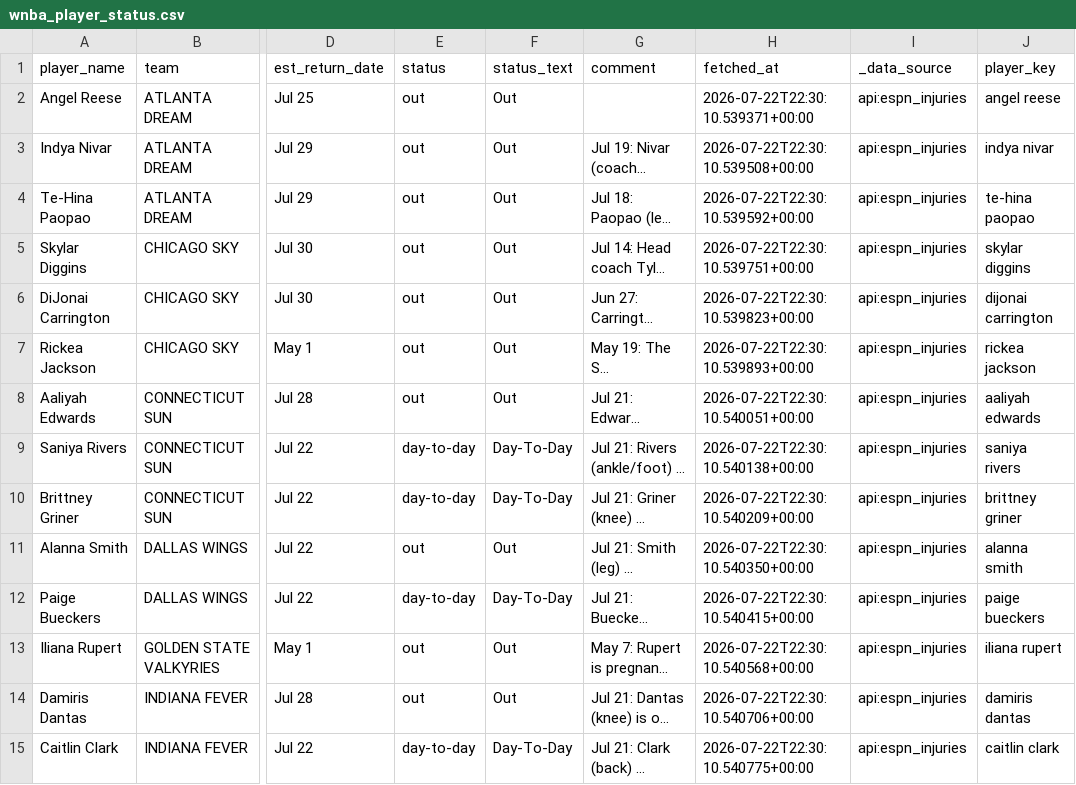
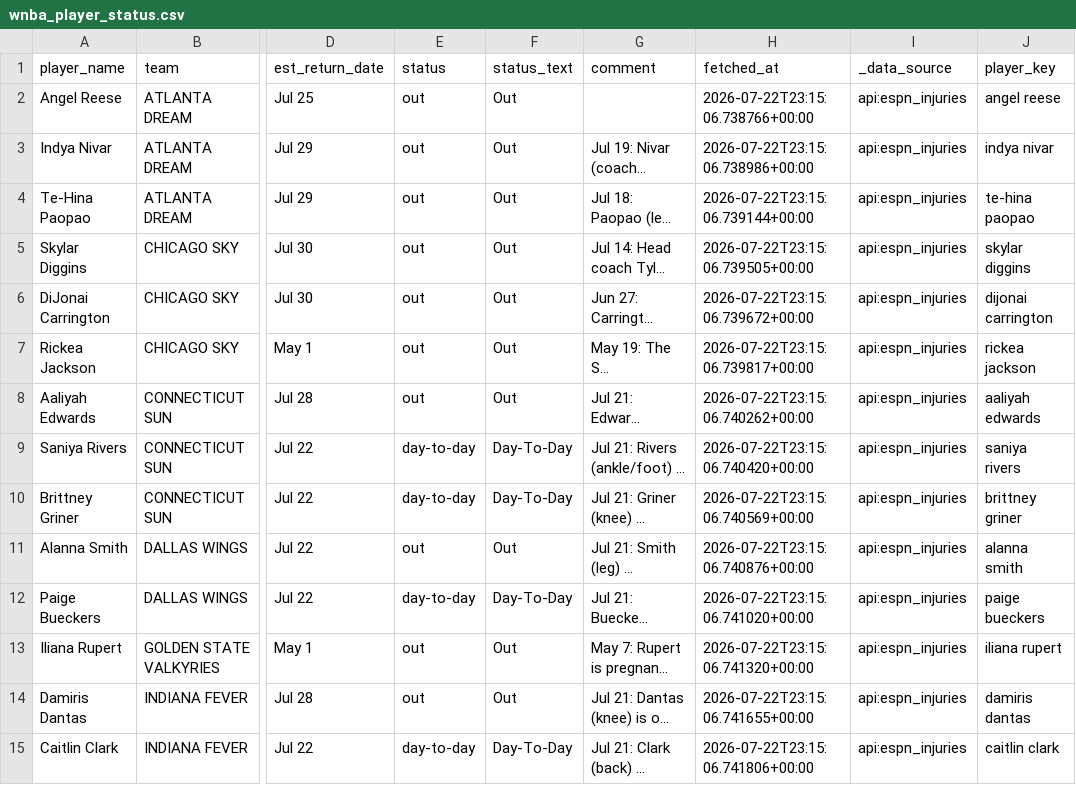
Before and after one commit to syocum9422-blip/edgeranked-site, a CSV file: wnba/data/raw/wnba_player_status.csv, drawn as a sheet; only a part is shown, gaps mark what is left out; long unchanged cells end in …; the diff covers the shown part only; the diff names each change by its address in the sheet, - before the commit and + after, or states it on an @@ line.

```diff
--- a/wnba/data/raw/wnba_player_status.csv
+++ b/wnba/data/raw/wnba_player_status.csv
-H2 (fetched_at): 2026-07-22T22:30:10.539371+00:00
+H2 (fetched_at): 2026-07-22T23:15:06.738766+00:00
-H3 (fetched_at): 2026-07-22T22:30:10.539508+00:00
+H3 (fetched_at): 2026-07-22T23:15:06.738986+00:00
-H4 (fetched_at): 2026-07-22T22:30:10.539592+00:00
+H4 (fetched_at): 2026-07-22T23:15:06.739144+00:00
-H5 (fetched_at): 2026-07-22T22:30:10.539751+00:00
+H5 (fetched_at): 2026-07-22T23:15:06.739505+00:00
-H6 (fetched_at): 2026-07-22T22:30:10.539823+00:00
+H6 (fetched_at): 2026-07-22T23:15:06.739672+00:00
-H7 (fetched_at): 2026-07-22T22:30:10.539893+00:00
+H7 (fetched_at): 2026-07-22T23:15:06.739817+00:00
-H8 (fetched_at): 2026-07-22T22:30:10.540051+00:00
+H8 (fetched_at): 2026-07-22T23:15:06.740262+00:00
-H9 (fetched_at): 2026-07-22T22:30:10.540138+00:00
+H9 (fetched_at): 2026-07-22T23:15:06.740420+00:00
-H10 (fetched_at): 2026-07-22T22:30:10.540209+00:00
+H10 (fetched_at): 2026-07-22T23:15:06.740569+00:00
-H11 (fetched_at): 2026-07-22T22:30:10.540350+00:00
+H11 (fetched_at): 2026-07-22T23:15:06.740876+00:00
-H12 (fetched_at): 2026-07-22T22:30:10.540415+00:00
+H12 (fetched_at): 2026-07-22T23:15:06.741020+00:00
-H13 (fetched_at): 2026-07-22T22:30:10.540568+00:00
+H13 (fetched_at): 2026-07-22T23:15:06.741320+00:00
-H14 (fetched_at): 2026-07-22T22:30:10.540706+00:00
+H14 (fetched_at): 2026-07-22T23:15:06.741655+00:00
-H15 (fetched_at): 2026-07-22T22:30:10.540775+00:00
+H15 (fetched_at): 2026-07-22T23:15:06.741806+00:00
```
Also changed, not shown: 20 edited cells elsewhere in this file, wnba/Best_Bets/wnba_best_bets_today.csv, wnba/data/raw/wnba_sportsbook_lines_raw.csv, 3 other files.
